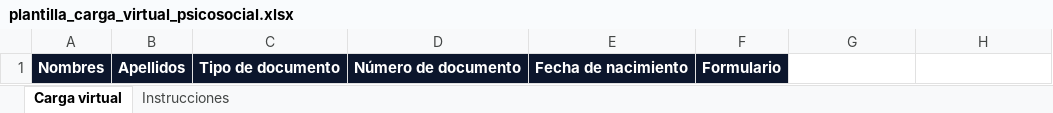
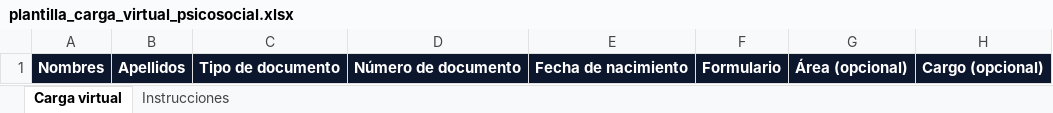
Before and after one commit to lffg24/vite-template, an Excel workbook: public/templates/plantilla_carga_virtual_psicosocial.xlsx, sheet Carga virtual, drawn as a sheet; values as stored, in another font and other column widths than the file's, no borders; the diff names each change by its address in the sheet, - before the commit and + after, or states it on an @@ line.

Commit message:
feat(psicosocial): improve virtual application flow

```diff
--- a/public/templates/plantilla_carga_virtual_psicosocial.xlsx (sheet Carga virtual)
+++ b/public/templates/plantilla_carga_virtual_psicosocial.xlsx (sheet Carga virtual)
-G1: (empty)
+G1: Área (opcional)
-G1:H1 fill: none
+G1:H1 fill: #0C162C
-H1: (empty)
+H1: Cargo (opcional)
```
Also changed, not shown: sheet Instrucciones, 10 other files.
